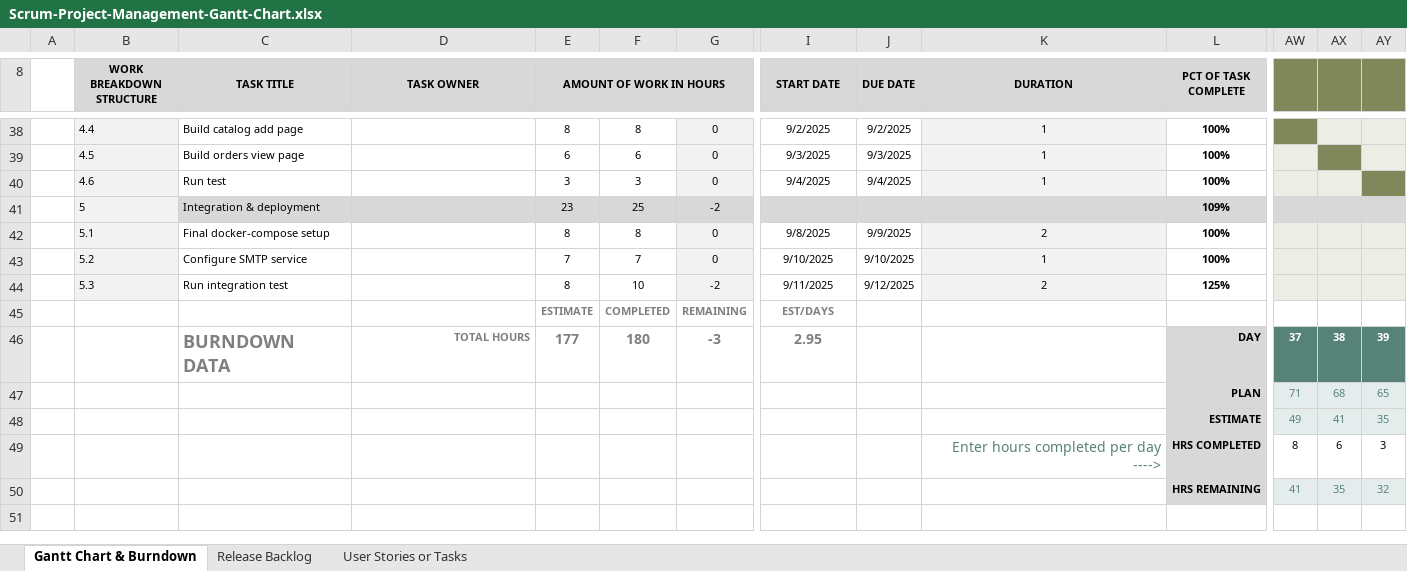
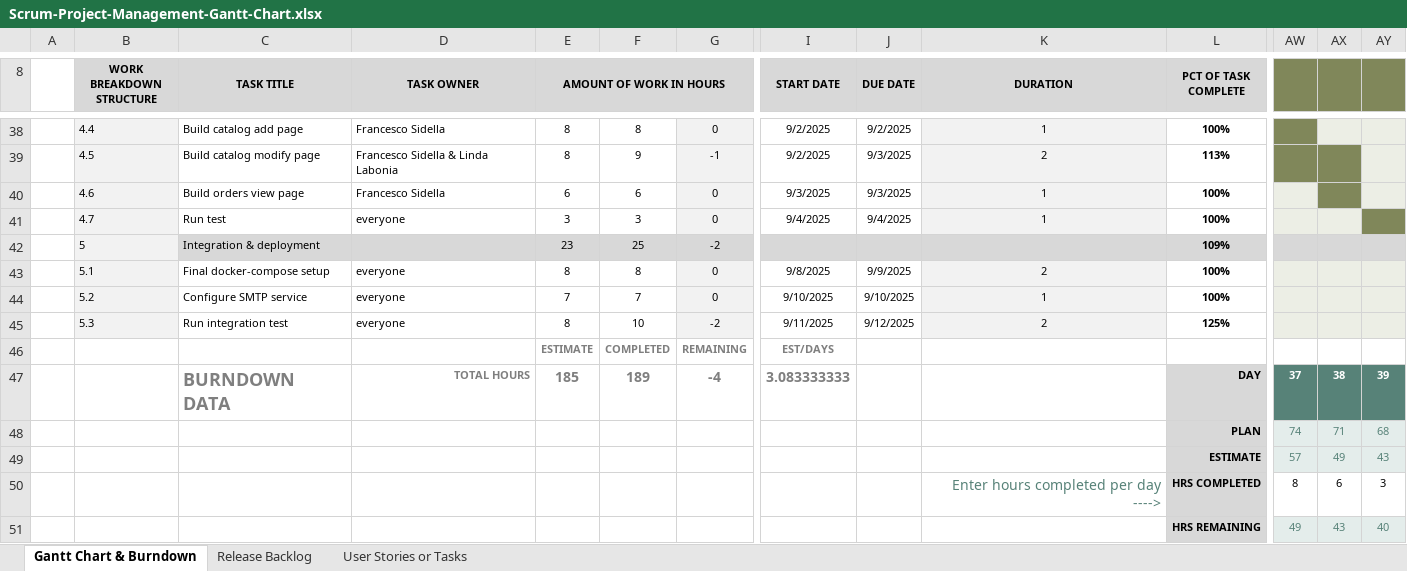
Before and after one commit to fSidel/DockNStock, an Excel workbook: documentation/Scrum-Project-Management-Gantt-Chart.xlsx, sheet Gantt Chart & Burndown, drawn as a sheet; only a part is shown, gaps mark what is left out; values as stored, in another font and other column widths than the file's, no borders; charts and pictures not drawn; removed rows and columns are numbered as before the commit, all else as after; rows hold the shown columns only; the diff covers the shown part only; the diff names each change by its address in the sheet, - before the commit and + after, or states it on an @@ line.

```diff
--- a/documentation/Scrum-Project-Management-Gantt-Chart.xlsx (sheet Gantt Chart & Burndown)
+++ b/documentation/Scrum-Project-Management-Gantt-Chart.xlsx (sheet Gantt Chart & Burndown)
-D38 (TASK OWNER): (empty)
+D38 (TASK OWNER): Francesco Sidella
-C39 (TASK TITLE): Build orders view page
+C39 (TASK TITLE): Build catalog modify page
-D39 (TASK OWNER): (empty)
+D39 (TASK OWNER): Francesco Sidella & Linda Labonia
-E39 (AMOUNT OF WORK IN HOURS): 6
+E39 (AMOUNT OF WORK IN HOURS): 8
-F39: 6
+F39: 9
-G39: 0
+G39: -1
-I39 (START DATE): 9/3/2025
+I39 (START DATE): 9/2/2025
-K39 (DURATION): 1
+K39 (DURATION): 2
-L39 (PCT OF TASK COMPLETE): 100%
+L39 (PCT OF TASK COMPLETE): 113%
-AW39 fill: #ECEEE5
+AW39 fill: #80875A
-C40 (TASK TITLE): Run test
+C40 (TASK TITLE): Build orders view page
-D40 (TASK OWNER): (empty)
+D40 (TASK OWNER): Francesco Sidella
-E40 (AMOUNT OF WORK IN HOURS): 3
+E40 (AMOUNT OF WORK IN HOURS): 6
-F40: 3
+F40: 6
-I40 (START DATE): 9/4/2025
+I40 (START DATE): 9/3/2025
-J40 (DUE DATE): 9/4/2025
+J40 (DUE DATE): 9/3/2025
-AX40 fill: #ECEEE5
+AX40 fill: #80875A
-AY40 fill: #80875A
+AY40 fill: #ECEEE5
+row 41:  | 4.7 | Run test | everyone | 3 | 3 | 0 | 9/4/2025 | 9/4/2025 | 1 | 100%
-D43:D45 (TASK OWNER): (empty)
+D43:D45 (TASK OWNER): everyone
-E47 (AMOUNT OF WORK IN HOURS): 177
+E47 (AMOUNT OF WORK IN HOURS): 185
-F47: 180
+F47: 189
-G47: -3
+G47: -4
-I47 (START DATE): 2.95
+I47 (START DATE): 3.083333333
-row 47:  |  |  |  |  |  |  |  |  |  | PLAN | 71 | 68 | 65
-row 48:  |  |  |  |  |  |  |  |  |  | ESTIMATE | 49 | 41 | 35
+row 48:  |  |  |  |  |  |  |  |  |  | PLAN | 74 | 71 | 68
+row 49:  |  |  |  |  |  |  |  |  |  | ESTIMATE | 57 | 49 | 43
-row 50:  |  |  |  |  |  |  |  |  |  | HRS REMAINING | 41 | 35 | 32
+row 51:  |  |  |  |  |  |  |  |  |  | HRS REMAINING | 49 | 43 | 40
```
Also changed, not shown: 28 edited cells elsewhere in this sheet, sheet Release Backlog, sheet User Stories or Tasks, formulas that keep their value, charts or pictures, 4 other files.
